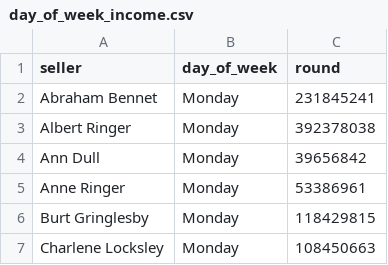
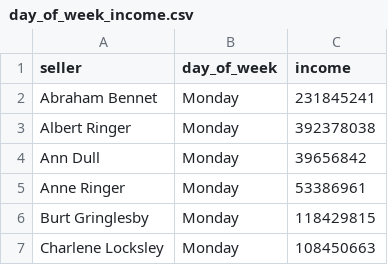
Before and after one commit to ArtBeDude/data-analytics-project-92, a CSV file: day_of_week_income.csv, drawn as a sheet; only a part is shown.

Commit message:
day_of_week_income.csv

```diff
--- a/day_of_week_income.csv
+++ b/day_of_week_income.csv
@@ -1,2 +1,2 @@
-"seller","day_of_week","round"
+"seller","day_of_week","income"
 Abraham Bennet,Monday   ,231845241
```
